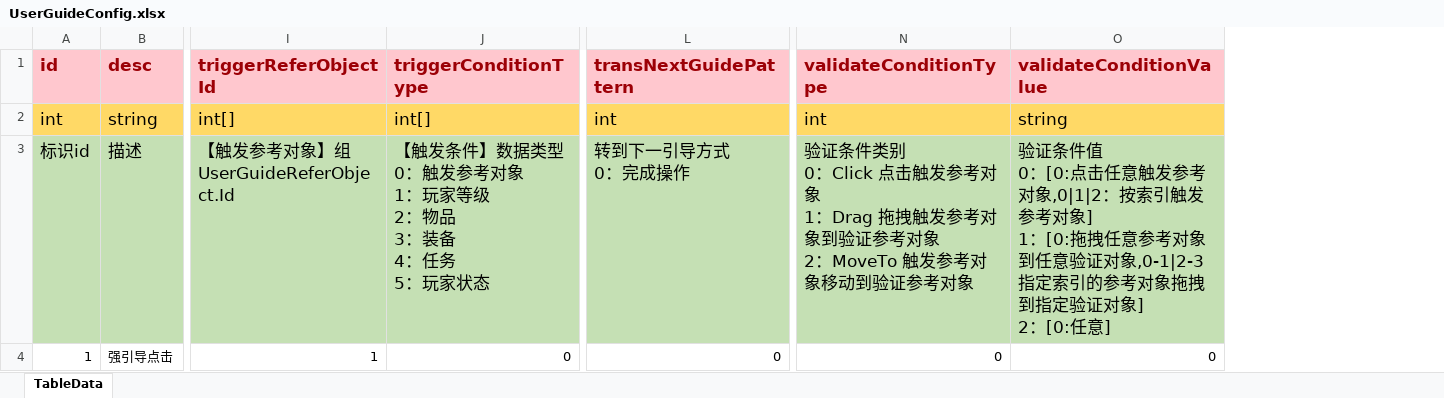
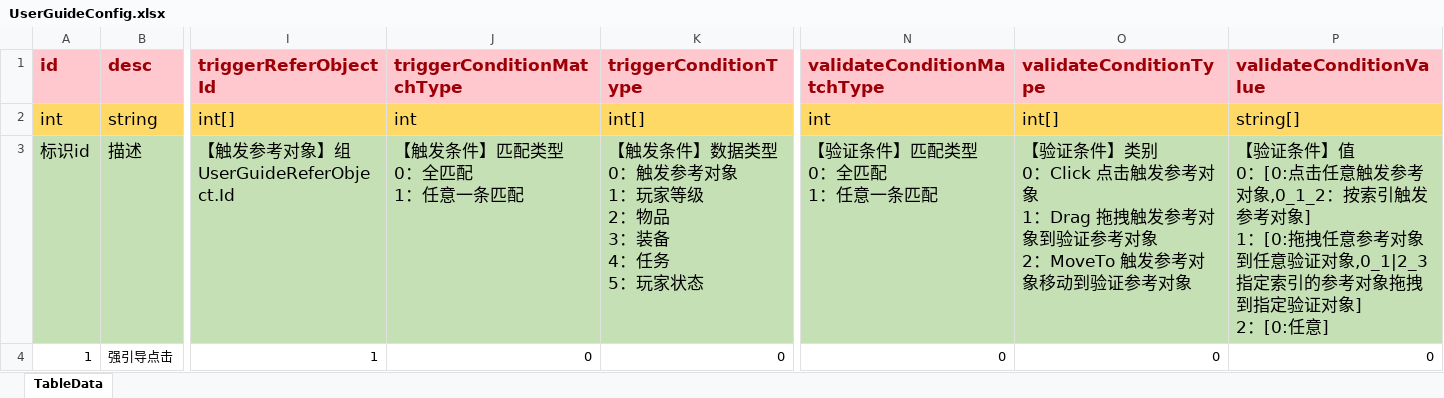
Before and after one commit to LunaticToy47/StrayFogUnity3d, an Excel workbook: StrayFogUnity/Assets/Game/Editor/XLS_Config/UserGuideConfig.xlsx, sheet TableData, drawn as a sheet; only a part is shown, gaps mark what is left out; values as stored, in another font and other column widths than the file's, no borders; conditional formats not drawn; removed rows and columns are numbered as before the commit, all else as after; ↵ is a line break in a cell; the diff names each change by its address in the sheet, - before the commit and + after, or states it on an @@ line.

```diff
--- a/StrayFogUnity/Assets/Game/Editor/XLS_Config/UserGuideConfig.xlsx (sheet TableData)
+++ b/StrayFogUnity/Assets/Game/Editor/XLS_Config/UserGuideConfig.xlsx (sheet TableData)
+column J (triggerConditionMatchType), rows 2-4: int | 【触发条件】匹配类型 ↵ 0：全匹配 ↵ 1：任意一条匹配 | 0
-column L (transNextGuidePattern), rows 2-4: int | 转到下一引导方式 ↵ 0：完成操作 | 0
+column N (validateConditionMatchType), rows 2-4: int | 【验证条件】匹配类型 ↵ 0：全匹配 ↵ 1：任意一条匹配 | 0
-O2 (validateConditionType): int
+O2 (validateConditionType): int[]
-P2 (validateConditionValue): string
+P2 (validateConditionValue): string[]
-O3 (validateConditionType): 验证条件类别 ↵ 0…
+O3 (validateConditionType): 【验证条件】类别 ↵ 0…
-P3 (validateConditionValue): 验证条件值 ↵ 0：[0:点击任意触发参考对象,0|1|2：按索引触发参考对象] ↵ 1：[0:拖拽任意参考对象到任意验证对象,0-1|2-3指定索引…
+P3 (validateConditionValue): 【验证条件】值 ↵ 0：[0:点击任意触发参考对象,0_1_2：按索引触发参考对象] ↵ 1：[0:拖拽任意参考对象到任意验证对象,0_1|2_3指定索引…
```
Also changed, not shown: 7 other files.
